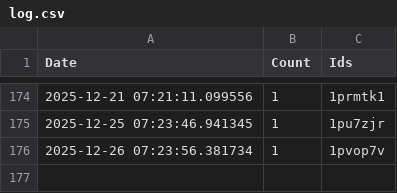
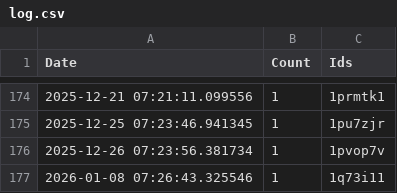
Before and after one commit to brianrocknj/race-reports, a CSV file: log.csv, drawn as a sheet; only a part is shown, gaps mark what is left out; the diff names each change by its address in the sheet, - before the commit and + after, or states it on an @@ line.

```diff
--- a/log.csv
+++ b/log.csv
+row 177: 2026-01-08 07:26:43.325546 | 1 | 1q73i11
```
